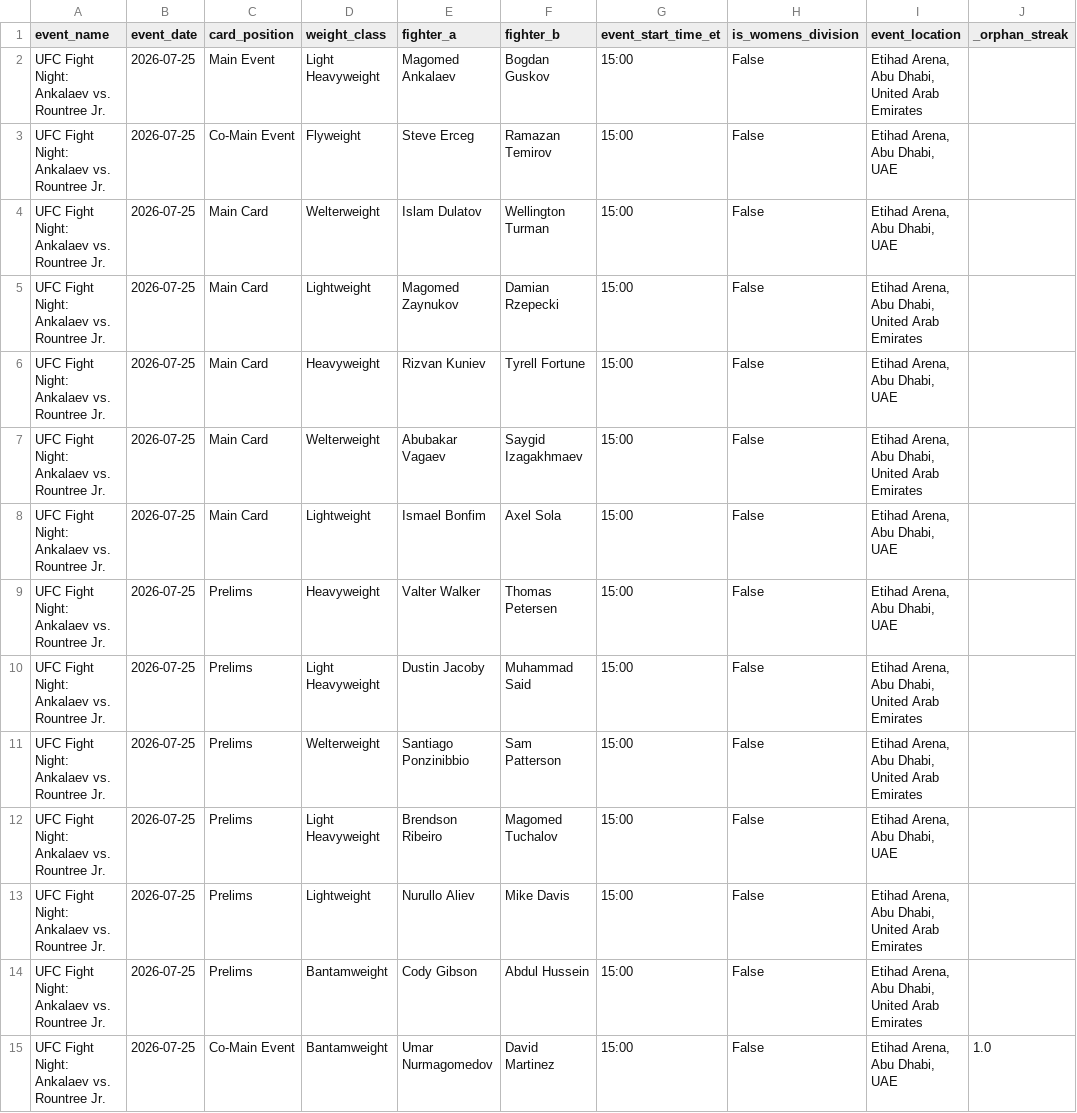
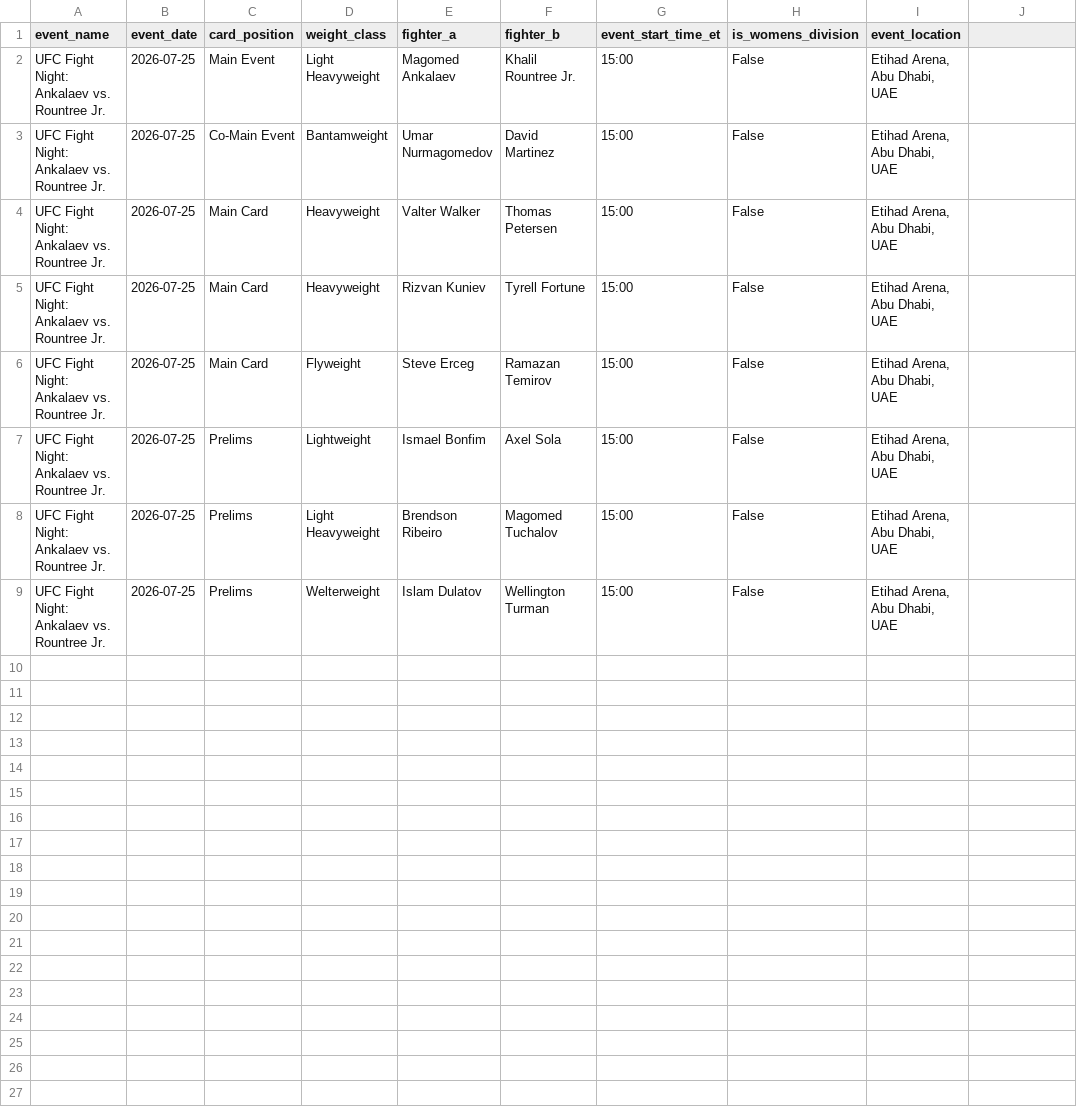
Before and after one commit to sb98park/ufc-edge-finder, a CSV file: data/fight_cards.csv, drawn as a sheet; removed rows and columns are numbered as before the commit, all else as after; the diff names each change by its address in the sheet, - before the commit and + after, or states it on an @@ line.

Commit message:
Fix data bug 9

```diff
--- a/data/fight_cards.csv
+++ b/data/fight_cards.csv
-J1: _orphan_streak
+J1: (empty)
-F2 (fighter_b): Bogdan Guskov
+F2 (fighter_b): Khalil Rountree Jr.
-I2 (event_location): Etihad Arena, Abu Dhabi, United Arab Emirates
+I2 (event_location): Etihad Arena, Abu Dhabi, UAE
-D3 (weight_class): Flyweight
+D3 (weight_class): Bantamweight
-E3 (fighter_a): Steve Erceg
+E3 (fighter_a): Umar Nurmagomedov
-F3 (fighter_b): Ramazan Temirov
+F3 (fighter_b): David Martinez
-D4 (weight_class): Welterweight
+D4 (weight_class): Heavyweight
-E4 (fighter_a): Islam Dulatov
+E4 (fighter_a): Valter Walker
-F4 (fighter_b): Wellington Turman
+F4 (fighter_b): Thomas Petersen
-row 5: UFC Fight Night: Ankalaev vs. Rountree Jr. | 2026-07-25 | Main Card | Lightweight | Magomed Zaynukov | Damian Rzepecki | 15:00 | False | Etihad Arena, Abu Dhabi, United Arab Emirates
-D6 (weight_class): Welterweight
+D6 (weight_class): Flyweight
-E6 (fighter_a): Abubakar Vagaev
+E6 (fighter_a): Steve Erceg
-F6 (fighter_b): Saygid Izagakhmaev
+F6 (fighter_b): Ramazan Temirov
-I6 (event_location): Etihad Arena, Abu Dhabi, United Arab Emirates
+I6 (event_location): Etihad Arena, Abu Dhabi, UAE
-C7 (card_position): Main Card
+C7 (card_position): Prelims
-row 9: UFC Fight Night: Ankalaev vs. Rountree Jr. | 2026-07-25 | Prelims | Heavyweight | Valter Walker | Thomas Petersen | 15:00 | False | Etihad Arena, Abu Dhabi, UAE
-row 10: UFC Fight Night: Ankalaev vs. Rountree Jr. | 2026-07-25 | Prelims | Light Heavyweight | Dustin Jacoby | Muhammad Said | 15:00 | False | Etihad Arena, Abu Dhabi, United Arab Emirates
-row 11: UFC Fight Night: Ankalaev vs. Rountree Jr. | 2026-07-25 | Prelims | Welterweight | Santiago Ponzinibbio | Sam Patterson | 15:00 | False | Etihad Arena, Abu Dhabi, United Arab Emirates
-D9 (weight_class): Lightweight
+D9 (weight_class): Welterweight
-E9 (fighter_a): Nurullo Aliev
+E9 (fighter_a): Islam Dulatov
-F9 (fighter_b): Mike Davis
+F9 (fighter_b): Wellington Turman
-I9 (event_location): Etihad Arena, Abu Dhabi, United Arab Emirates
+I9 (event_location): Etihad Arena, Abu Dhabi, UAE
-row 14: UFC Fight Night: Ankalaev vs. Rountree Jr. | 2026-07-25 | Prelims | Bantamweight | Cody Gibson | Abdul Hussein | 15:00 | False | Etihad Arena, Abu Dhabi, United Arab Emirates
-row 15: UFC Fight Night: Ankalaev vs. Rountree Jr. | 2026-07-25 | Co-Main Event | Bantamweight | Umar Nurmagomedov | David Martinez | 15:00 | False | Etihad Arena, Abu Dhabi, UAE | 1.0
```
Also changed, not shown: 2 other files.
